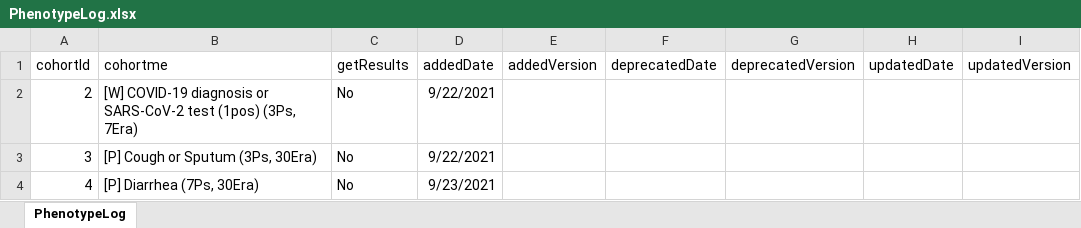
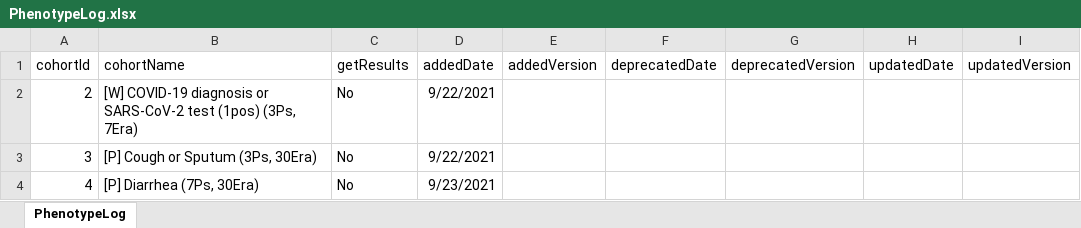
Before and after one commit to OHDSI/PhenotypeLibrary, an Excel workbook: inst/PhenotypeLog.xlsx, sheet PhenotypeLog, drawn as a sheet; only a part is shown; values as stored, in another font and other column widths than the file's, no borders; the diff names each change by its address in the sheet, - before the commit and + after, or states it on an @@ line.

```diff
--- a/inst/PhenotypeLog.xlsx (sheet PhenotypeLog)
+++ b/inst/PhenotypeLog.xlsx (sheet PhenotypeLog)
-B1: cohortme
+B1: cohortName
```
Also changed, not shown: 1 other file.
